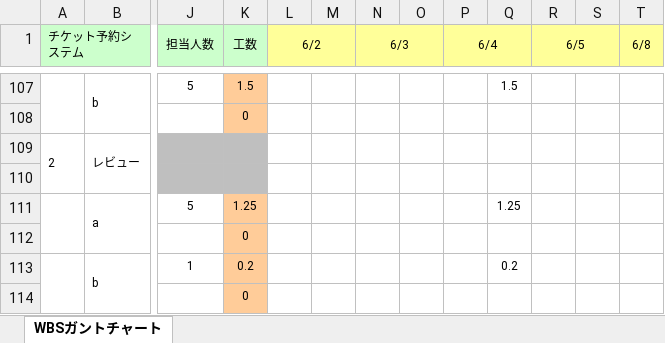
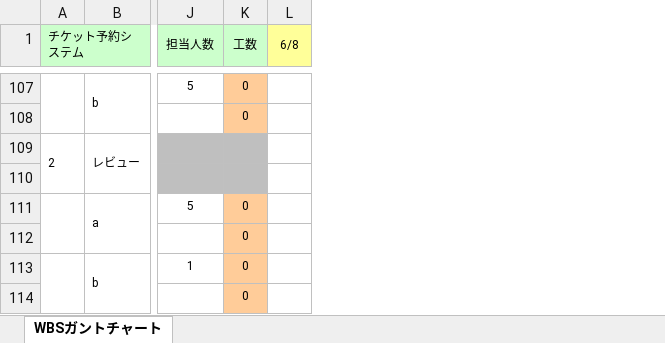
Before and after one commit to Yuma-Hamasaki/zero1_newProject, an Excel workbook: 00_mamagement/WBSガントチャート.xlsx, sheet WBSガントチャート, drawn as a sheet; only a part is shown, gaps mark what is left out; values as stored, in another font and other column widths than the file's, no borders; charts and pictures and conditional formats not drawn; removed rows and columns are numbered as before the commit, all else as after; the diff covers the shown part only; the diff names each change by its address in the sheet, - before the commit and + after, or states it on an @@ line.

```diff
--- a/00_mamagement/WBSガントチャート.xlsx (sheet WBSガントチャート)
+++ b/00_mamagement/WBSガントチャート.xlsx (sheet WBSガントチャート)
-column L (6/2), empty
-column M, empty
-column N (6/3), empty
-column O, empty
-column P (6/4), empty
-column Q, rows 107-113: 1.5 |  |  |  | 1.25 |  | 0.2
-column R (6/5), empty
-column S, empty
-K107 (工数): 1.5
+K107 (工数): 0
-K111 (工数): 1.25
+K111 (工数): 0
-K113 (工数): 0.2
+K113 (工数): 0
```
Also changed, not shown: 82 added rows, 82 removed rows, 12 moved rows, 6 edited cells, cell formats and merged cells elsewhere in this sheet, formulas that keep their value.
